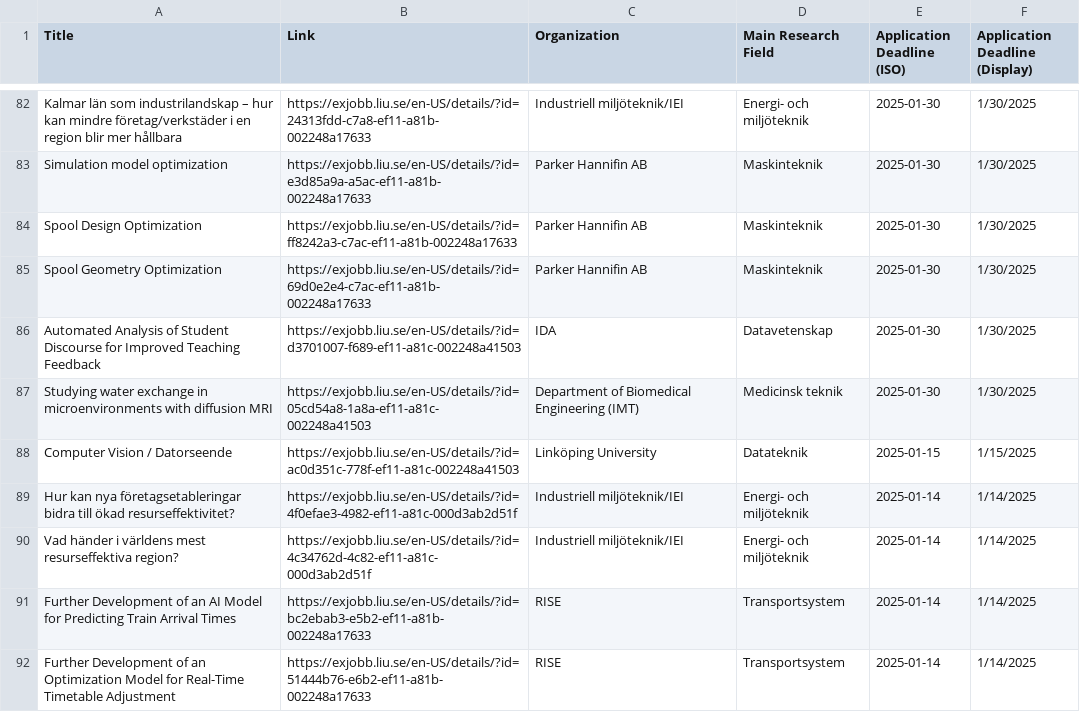
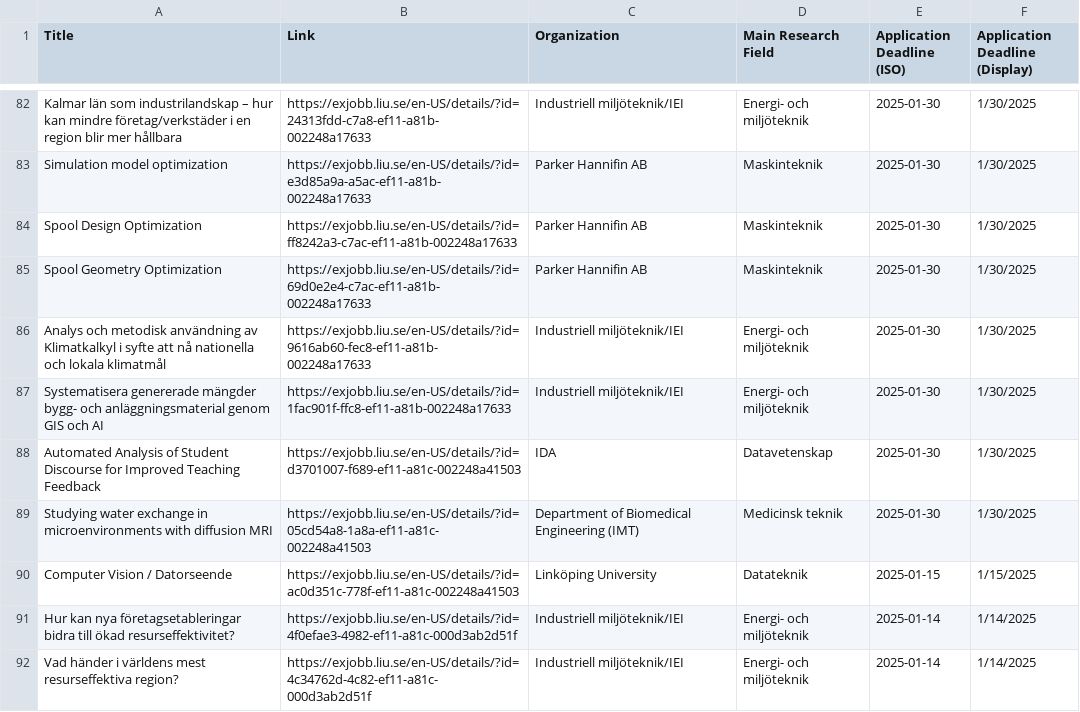
Before and after one commit to Qervas/exjobb, a CSV file: data/liu_exjobb_projects.csv, drawn as a sheet; only a part is shown, gaps mark what is left out; the shorter side is filled out with more unchanged rows.

```diff
--- a/data/liu_exjobb_projects.csv
+++ b/data/liu_exjobb_projects.csv
@@ -85,2 +85,4 @@ Spool Design Optimization,https://exjobb.liu.se/en-US/details/?id=ff8242a3-c7ac-
 Spool Geometry Optimization,https://exjobb.liu.se/en-US/details/?id=69d0e2e4-c7ac-ef11-a81b-002248a17633,Parker Hannifin AB,Maskinteknik,2025-01-30,1/30/2025
+Analys och metodisk användning av Klimatkalkyl i syfte att nå nationella och lokala klimatmål,https://exjobb.liu.se/en-US/details/?id=9616ab60-fec8-ef11-a81b-002248a17633,Industriell miljöteknik/IEI,Energi- och miljöteknik,2025-01-30,1/30/2025
+Systematisera genererade mängder bygg- och anläggningsmaterial genom GIS och AI,https://exjobb.liu.se/en-US/details/?id=1fac901f-ffc8-ef11-a81b-002248a17633,Industriell miljöteknik/IEI,Energi- och miljöteknik,2025-01-30,1/30/2025
 Automated Analysis of Student Discourse for Improved Teaching Feedback,https://exjobb.liu.se/en-US/details/?id=d3701007-f689-ef11-a81c-002248a41503,IDA,Datavetenskap,2025-01-30,1/30/2025
```
Also changed, not shown: data/cth_exjobb_projects.csv, data/kth_exjobb_projects.csv.
